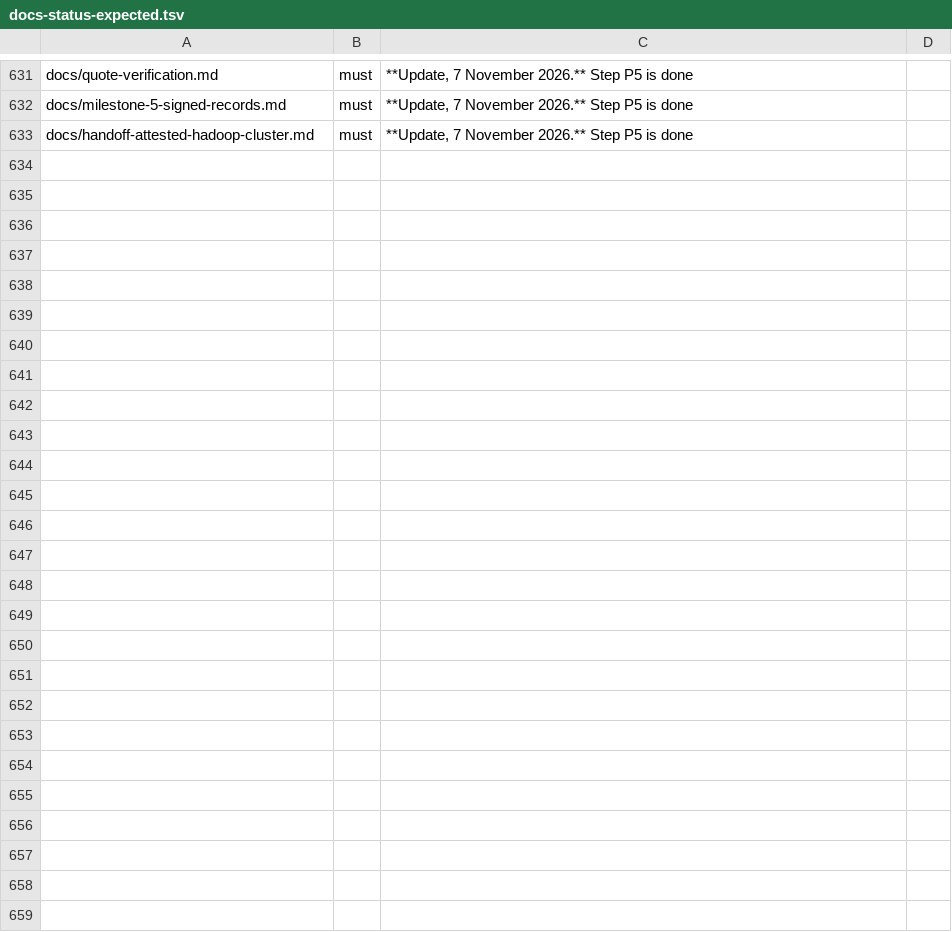
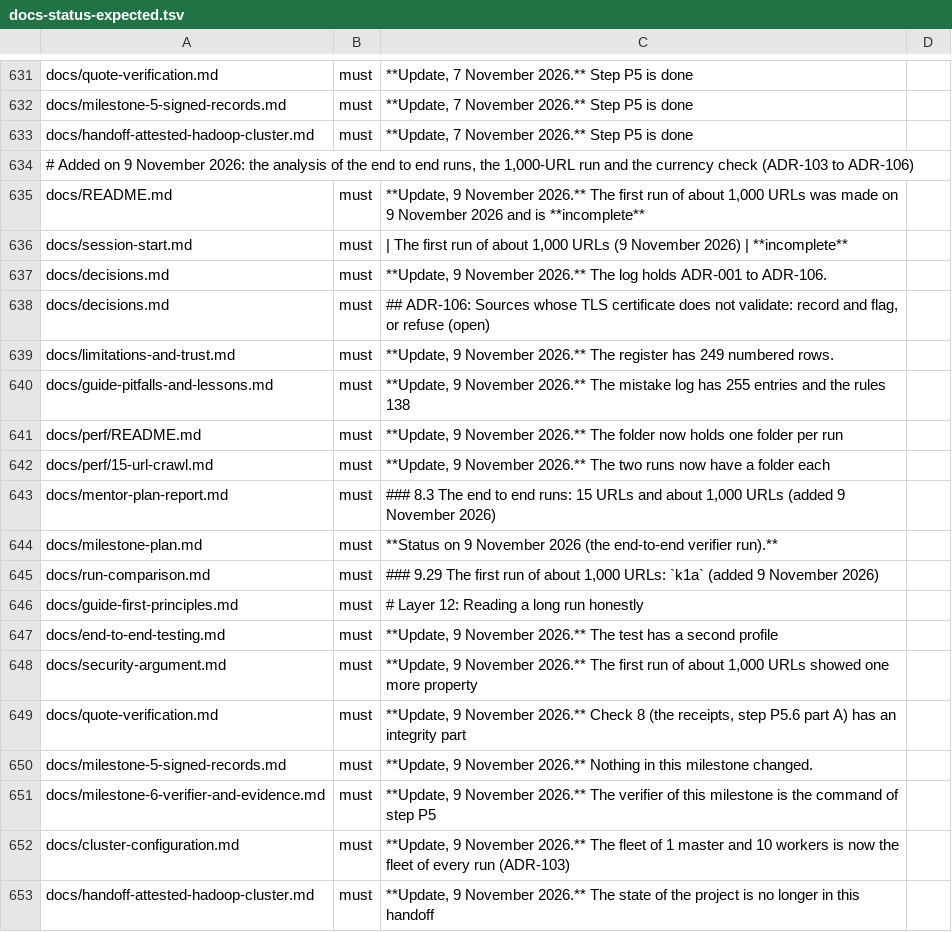
Before and after one commit to Heron-AI-Security/trus-tee-crawl, a TSV file: ops/attested/docs-status-expected.tsv, drawn as a sheet; only a part is shown, gaps mark what is left out; the diff covers the shown part only.

Commit message:
docs: the 1K run, the 15-URL analysis, ADR-103 to ADR-106, Layer 12
Documents the end to end runs of 7 and 9 November 2026: one folder per run in docs/perf with its analysis and a README that says whether the run is complete (the first 15-URL run is verified but incomplete as a test, the second is complete, and the first run of about 1,000 URLs is incomplete: check 8 waits for the mentor), corrects two statements of the 15-URL document (the signed window of a two-round run is not the time of fetching, and a slow task and not the number of URLs made round 2 longer), adds ADR-103 to ADR-106 (ADR-106 is open), limitations rows 242 to 249, mistakes 250 to 255, guide rules 134 to 138 and Layer 12 of the guide, and updates every document of docs. The status table has 38 new rules and the state table of ops/perf names the runs.

Checks run for real before this commit: 696 rule(s) checked; the audit and 25 facts lists pass; DOCS-CURRENT-OK: 0 problem(s), 0 line(s) to review (37 documents read)

```diff
--- a/ops/attested/docs-status-expected.tsv
+++ b/ops/attested/docs-status-expected.tsv
@@ -633 +633,21 @@ docs/milestone-5-signed-records.md	must	**Update, 7 November 2026.** Step P5 is
 docs/handoff-attested-hadoop-cluster.md	must	**Update, 7 November 2026.** Step P5 is done
+# Added on 9 November 2026: the analysis of the end to end runs, the 1,000-URL run and the currency check (ADR-103 to ADR-106)
+docs/README.md	must	**Update, 9 November 2026.** The first run of about 1,000 URLs was made on 9 November 2026 and is **incomplete**
+docs/session-start.md	must	| The first run of about 1,000 URLs (9 November 2026) | **incomplete**
+docs/decisions.md	must	**Update, 9 November 2026.** The log holds ADR-001 to ADR-106.
+docs/decisions.md	must	## ADR-106: Sources whose TLS certificate does not validate: record and flag, or refuse (open)
+docs/limitations-and-trust.md	must	**Update, 9 November 2026.** The register has 249 numbered rows.
+docs/guide-pitfalls-and-lessons.md	must	**Update, 9 November 2026.** The mistake log has 255 entries and the rules 138
+docs/perf/README.md	must	**Update, 9 November 2026.** The folder now holds one folder per run
+docs/perf/15-url-crawl.md	must	**Update, 9 November 2026.** The two runs now have a folder each
+docs/mentor-plan-report.md	must	### 8.3 The end to end runs: 15 URLs and about 1,000 URLs (added 9 November 2026)
+docs/milestone-plan.md	must	**Status on 9 November 2026 (the end-to-end verifier run).**
+docs/run-comparison.md	must	### 9.29 The first run of about 1,000 URLs: `k1a` (added 9 November 2026)
+docs/guide-first-principles.md	must	# Layer 12: Reading a long run honestly
+docs/end-to-end-testing.md	must	**Update, 9 November 2026.** The test has a second profile
+docs/security-argument.md	must	**Update, 9 November 2026.** The first run of about 1,000 URLs showed one more property
+docs/quote-verification.md	must	**Update, 9 November 2026.** Check 8 (the receipts, step P5.6 part A) has an integrity part
+docs/milestone-5-signed-records.md	must	**Update, 9 November 2026.** Nothing in this milestone changed.
+docs/milestone-6-verifier-and-evidence.md	must	**Update, 9 November 2026.** The verifier of this milestone is the command of step P5
+docs/cluster-configuration.md	must	**Update, 9 November 2026.** The fleet of 1 master and 10 workers is now the fleet of every run (ADR-103)
+docs/handoff-attested-hadoop-cluster.md	must	**Update, 9 November 2026.** The state of the project is no longer in this handoff
```
Also changed, not shown: 19 added rows and 4 edited cells elsewhere in this file, ops/perf/step_status.tsv, 53 other files.
